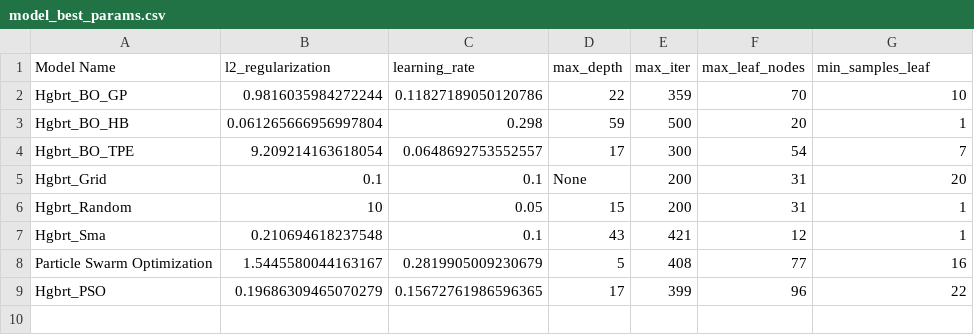
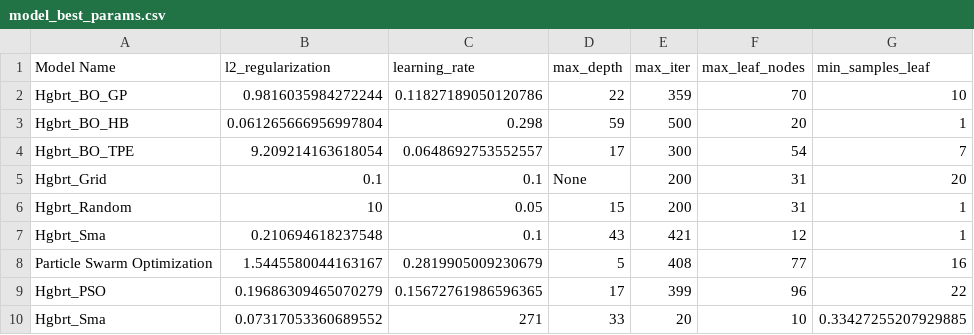
Before and after one commit to Prithiv-vijai/5g_MEC, a CSV file: data/model_best_params.csv, drawn as a sheet.

```diff
--- a/data/model_best_params.csv
+++ b/data/model_best_params.csv
@@ -9 +9,2 @@ Particle Swarm Optimization,1.5445580044163167,0.2819905009230679,5,408,77,16
 Hgbrt_PSO,0.19686309465070279,0.15672761986596365,17,399,96,22
+Hgbrt_Sma,0.07317053360689552,271,33,20,10,0.33427255207929885
```
Also changed, not shown: data/model_performance_metrics.csv, 2 other files.
